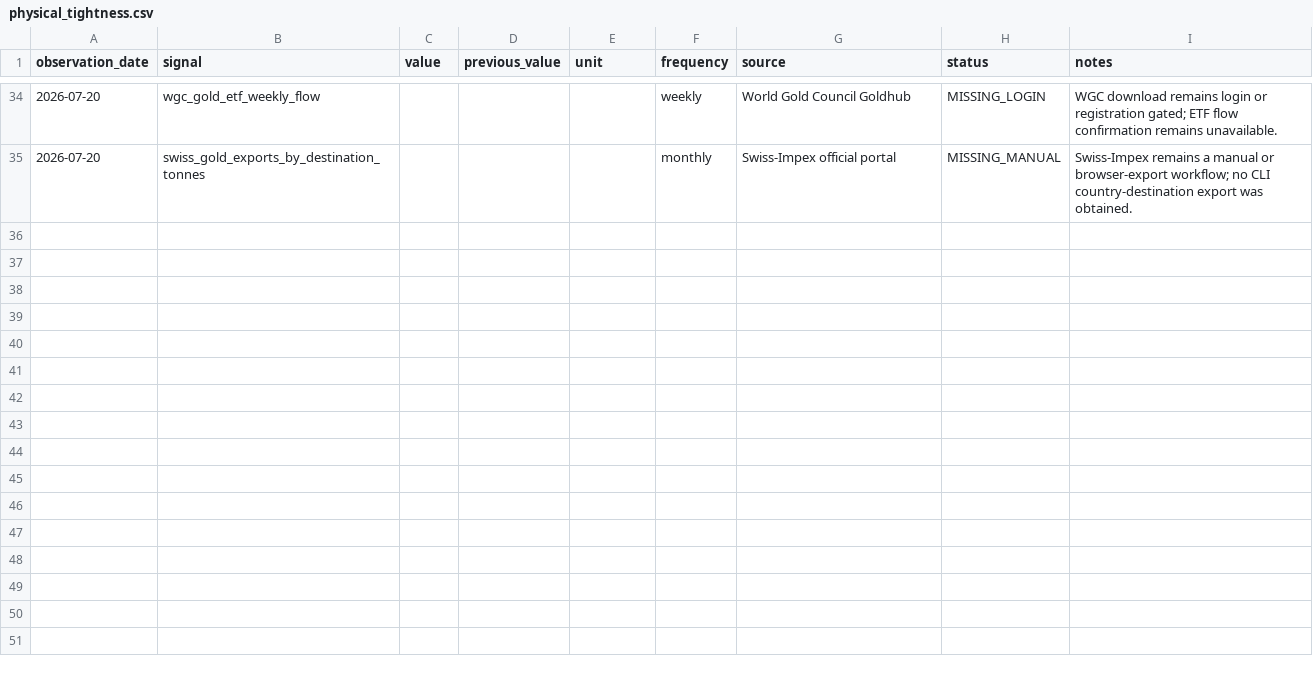
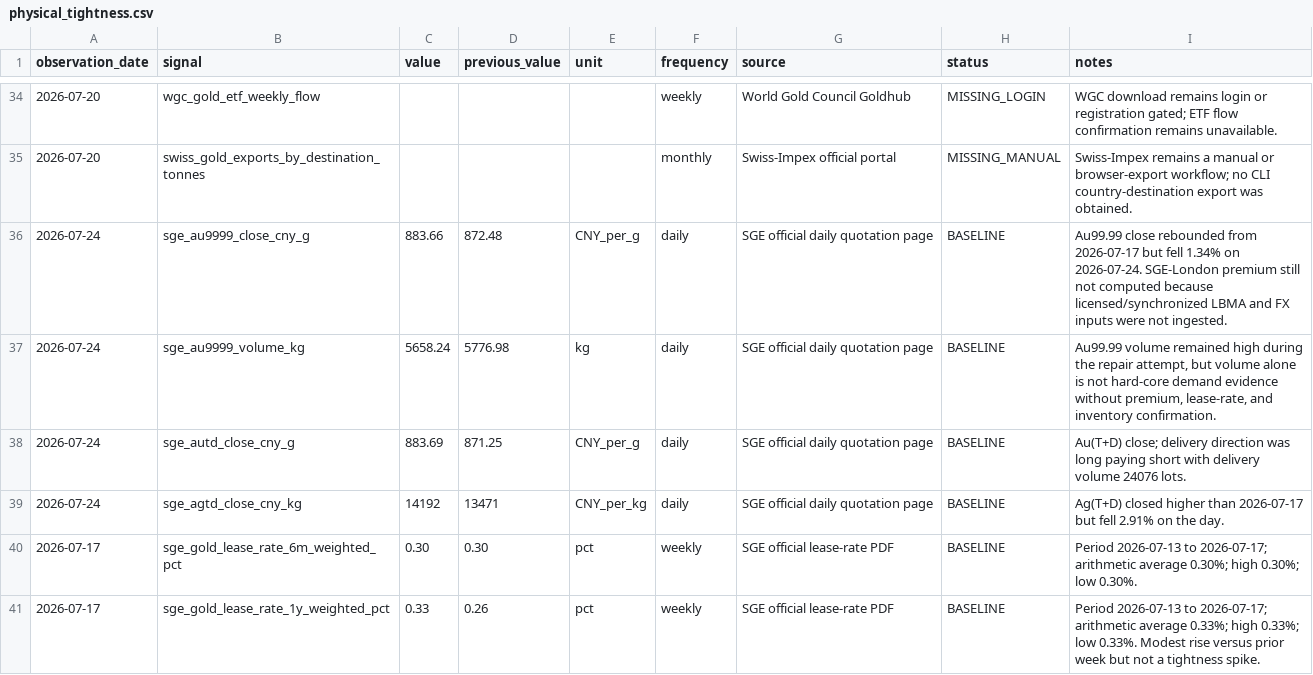
Before and after one commit to huanbo-s/PreciousMetalInvestment, a CSV file: data/physical_tightness.csv, drawn as a sheet; only a part is shown, gaps mark what is left out; the diff covers the shown part only; the diff names each change by its address in the sheet, - before the commit and + after, or states it on an @@ line.

Commit message:
[Data Update] Add July 27 and July 31 gold monitoring updates

```diff
--- a/data/physical_tightness.csv
+++ b/data/physical_tightness.csv
+row 36: 2026-07-24 | sge_au9999_close_cny_g | 883.66 | 872.48 | CNY_per_g | daily | SGE official daily quotation page | BASELINE | Au99.99 close rebounded from 2026-07-17 but fell 1.34% on 2026-07-24. SGE-London premium still not computed because licensed/synchronized LBMA and FX inputs were not ingested.
+row 37: 2026-07-24 | sge_au9999_volume_kg | 5658.24 | 5776.98 | kg | daily | SGE official daily quotation page | BASELINE | Au99.99 volume remained high during the repair attempt, but volume alone is not hard-core demand evidence without premium, lease-rate, and inventory confirmation.
+row 38: 2026-07-24 | sge_autd_close_cny_g | 883.69 | 871.25 | CNY_per_g | daily | SGE official daily quotation page | BASELINE | Au(T+D) close; delivery direction was long paying short with delivery volume 24076 lots.
+row 39: 2026-07-24 | sge_agtd_close_cny_kg | 14192 | 13471 | CNY_per_kg | daily | SGE official daily quotation page | BASELINE | Ag(T+D) closed higher than 2026-07-17 but fell 2.91% on the day.
+row 40: 2026-07-17 | sge_gold_lease_rate_6m_weighted_pct | 0.30 | 0.30 | pct | weekly | SGE official lease-rate PDF | BASELINE | Period 2026-07-13 to 2026-07-17; arithmetic average 0.30%; high 0.30%; low 0.30%.
+row 41: 2026-07-17 | sge_gold_lease_rate_1y_weighted_pct | 0.33 | 0.26 | pct | weekly | SGE official lease-rate PDF | BASELINE | Period 2026-07-13 to 2026-07-17; arithmetic average 0.33%; high 0.33%; low 0.33%. Modest rise versus prior week but not a tightness spike.
```
Also changed, not shown: 15 added rows elsewhere in this file, 6 other files.
